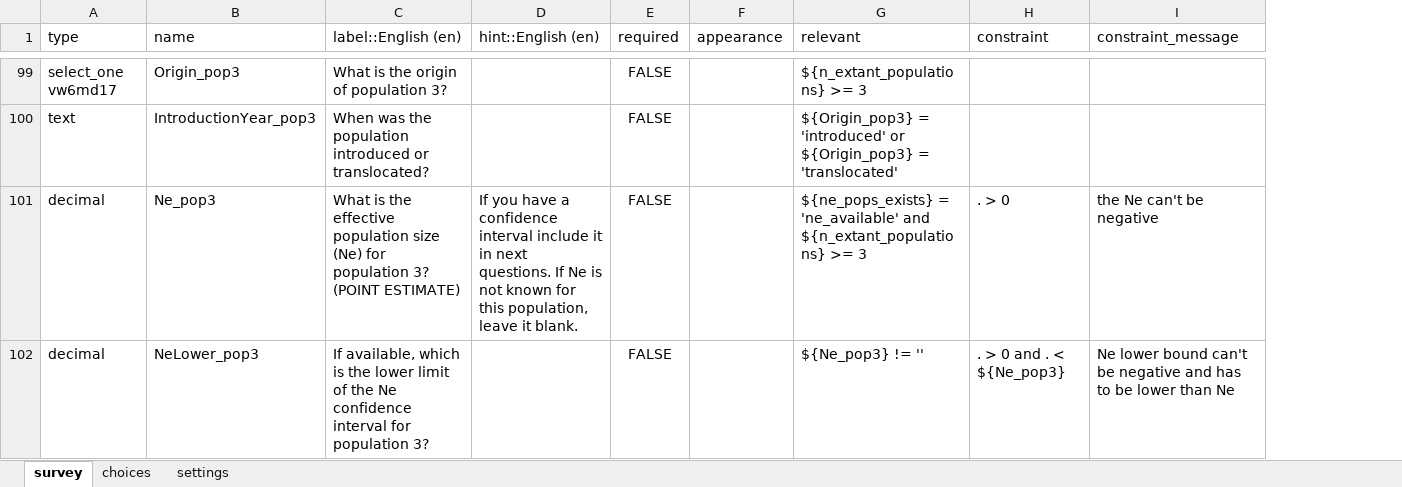
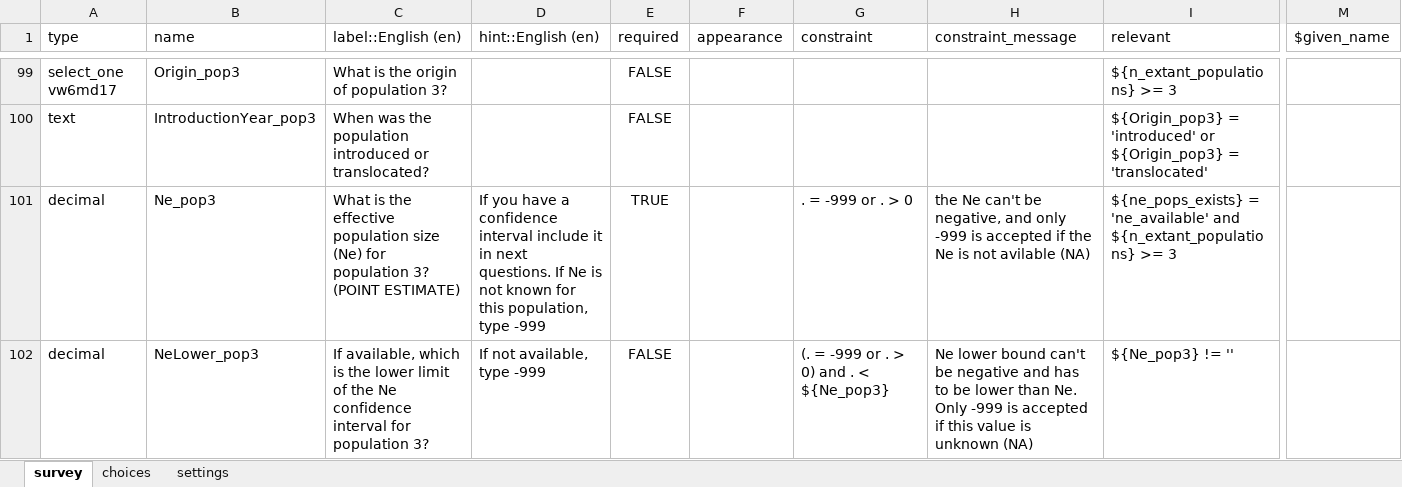
Before and after one commit to AliciaMstt/GeneticIndicators, an Excel workbook: kobo_form.xlsx, sheet survey, drawn as a sheet; only a part is shown, gaps mark what is left out; values as stored, in another font and other column widths than the file's, no borders; removed rows and columns are numbered as before the commit, all else as after; the diff covers the shown part only; the diff names each change by its address in the sheet, - before the commit and + after, or states it on an @@ line.

Commit message:
Kobo v4 minor changes before release * Add Add artificial terrestial and artificial aquatic in habitat question
* In Ne and Nc question add unknown.

* In question 43 change to:
- Quantitative range (e.g. “1,000 to 2,000” or “expert says few hundreds”
- Point estimate (quantitative data with or without confidence intervals, as well as round estimates e.g. “expert says around 3,000).
- add an option “Unknown”

* Make Ne and Nc mandatory and allow for -999 for NA.

```diff
--- a/kobo_form.xlsx (sheet survey)
+++ b/kobo_form.xlsx (sheet survey)
+column G (constraint), rows 101-102: . = -999 or . > 0 | (. = -999 or . > 0) and . < ${Ne_pop3}
+column H (constraint_message), rows 101-102: the Ne can't be negative, and only -999 is accepted if the Ne is not avilable (NA) | Ne lower bound can't be negative and has to be lower than Ne. Only -999 is accepted if this value is unknown (NA)
-column H (constraint), rows 101-102: . > 0 | . > 0 and . < ${Ne_pop3}
-column I (constraint_message), rows 101-102: the Ne can't be negative | Ne lower bound can't be negative and has to be lower than Ne
+column M ($given_name), empty
-D101 (hint::English (en)): …this population, leave it blank.
+D101 (hint::English (en)): …this population, type -999
-E101 (required): FALSE
+E101 (required): TRUE
-D102 (hint::English (en)): (empty)
+D102 (hint::English (en)): If not available, type -999
```
Also changed, not shown: 1 added row and 599 edited cells elsewhere in this sheet, sheet choices, sheet settings.
